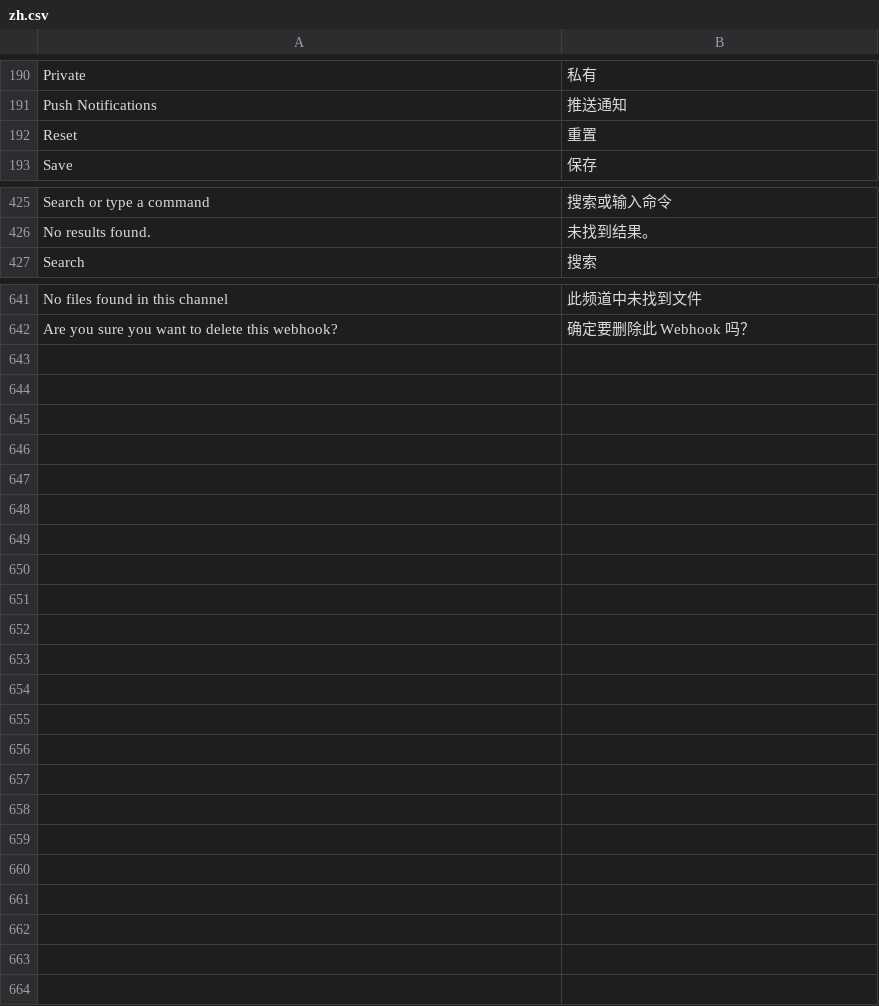
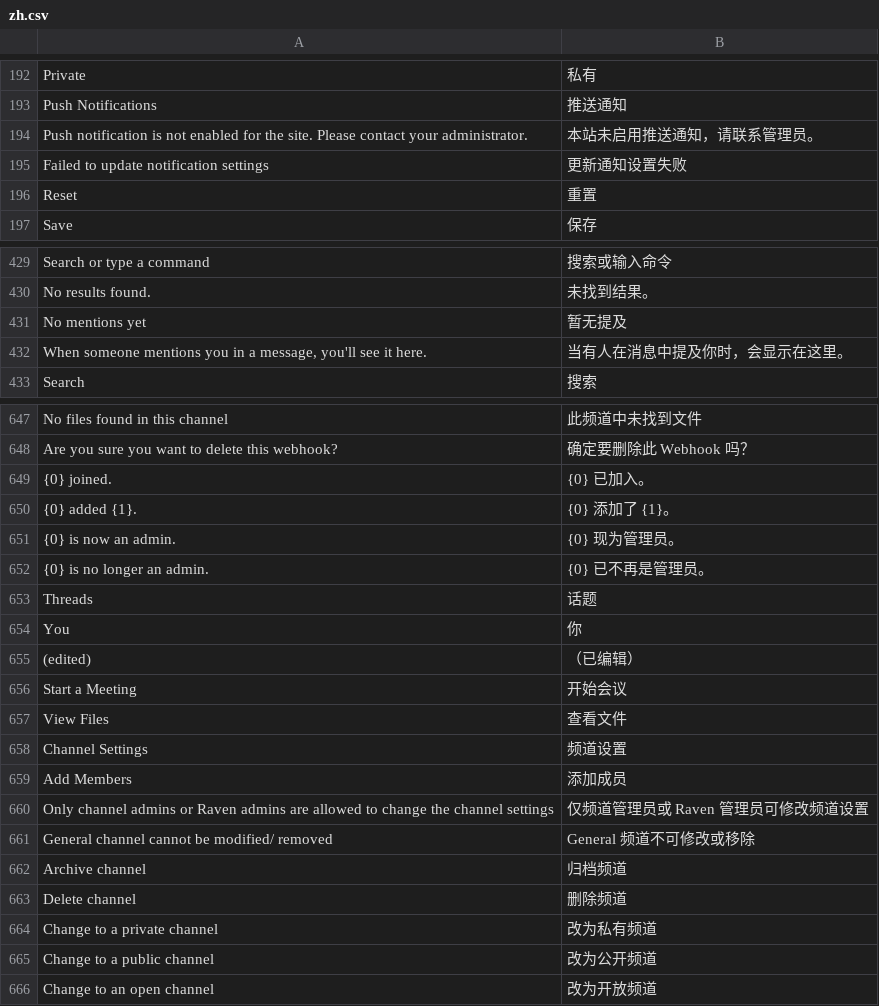
Before and after one commit to clordweel/raven, a CSV file: raven/translations/zh.csv, drawn as a sheet; only a part is shown, gaps mark what is left out; the diff covers the shown part only; the diff names each change by its address in the sheet, - before the commit and + after, or states it on an @@ line.

Commit message:
i18n: 完善前端与后端中文翻译
- 前端: 频道设置、频道详情、提及、日期等文案使用 __() 并补充 zh.csv
- 后端: raven_channel_member 系统消息使用 _() 占位符格式
- zh.csv: 修正含逗号源文引号、补充 Channel name/No description/提及等条目

```diff
--- a/raven/translations/zh.csv
+++ b/raven/translations/zh.csv
+row 194: Push notification is not enabled for the site. Please contact your administrator. | 本站未启用推送通知，请联系管理员。
+row 195: Failed to update notification settings | 更新通知设置失败
+row 431: No mentions yet | 暂无提及
+row 432: When someone mentions you in a message, you'll see it here. | 当有人在消息中提及你时，会显示在这里。
+row 649: {0} joined. | {0} 已加入。
+row 650: {0} added {1}. | {0} 添加了 {1}。
+row 651: {0} is now an admin. | {0} 现为管理员。
+row 652: {0} is no longer an admin. | {0} 已不再是管理员。
+row 653: Threads | 话题
+row 654: You | 你
+row 655: (edited) | （已编辑）
+row 656: Start a Meeting | 开始会议
+row 657: View Files | 查看文件
+row 658: Channel Settings | 频道设置
+row 659: Add Members | 添加成员
+row 660: Only channel admins or Raven admins are allowed to change the channel settings | 仅频道管理员或 Raven 管理员可修改频道设置
+row 661: General channel cannot be modified/ removed | General 频道不可修改或移除
+row 662: Archive channel | 归档频道
+row 663: Delete channel | 删除频道
+row 664: Change to a private channel | 改为私有频道
+row 665: Change to a public channel | 改为公开频道
+row 666: Change to an open channel | 改为开放频道
```
Also changed, not shown: 2 added rows elsewhere in this file, 26 other files.
